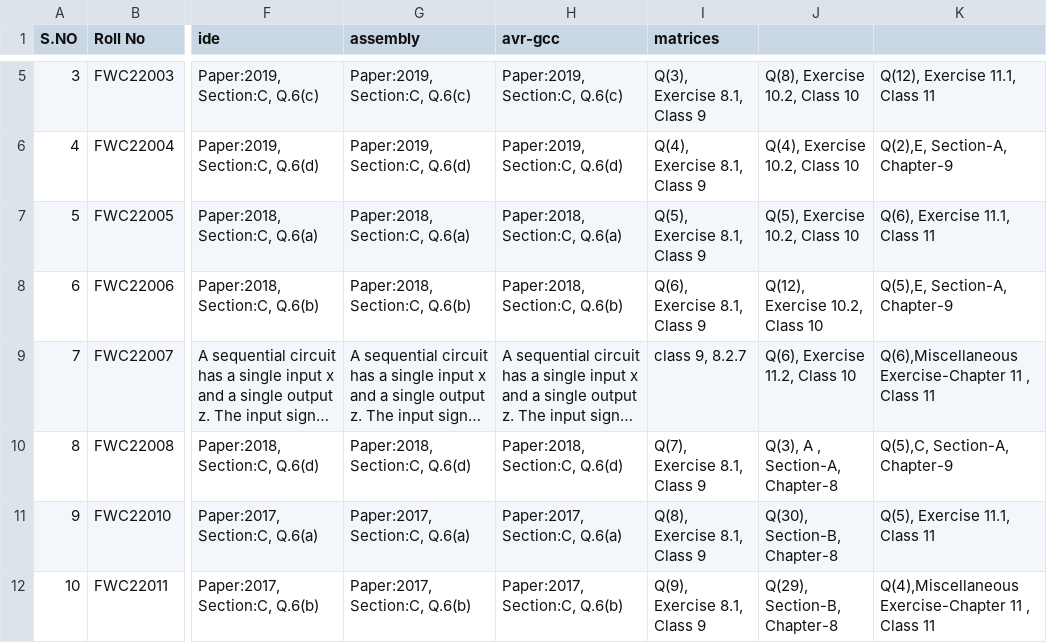
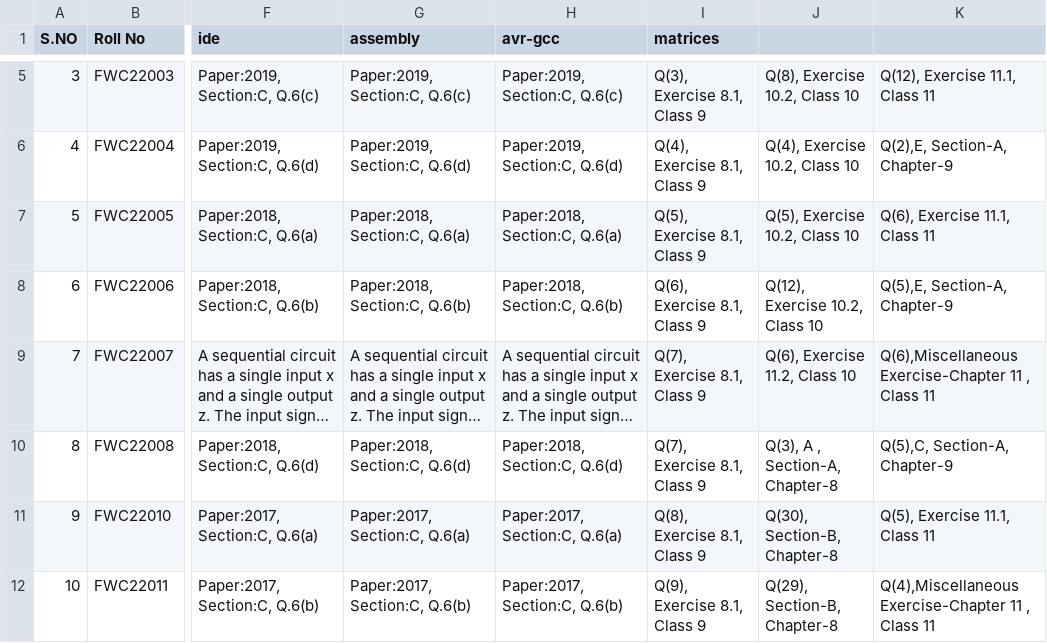
Before and after one commit to Muhammed-Hamdan/bash_training, a CSV file: ncert_collect/scrap/questions.csv, drawn as a sheet; only a part is shown, gaps mark what is left out; long unchanged cells end in …; the diff names each change by its address in the sheet, - before the commit and + after, or states it on an @@ line.

```diff
--- a/ncert_collect/scrap/questions.csv
+++ b/ncert_collect/scrap/questions.csv
-I9 (matrices): class 9, 8.2.7
+I9 (matrices): Q(7), Exercise 8.1, Class 9
```
Also changed, not shown: 2 other files.
